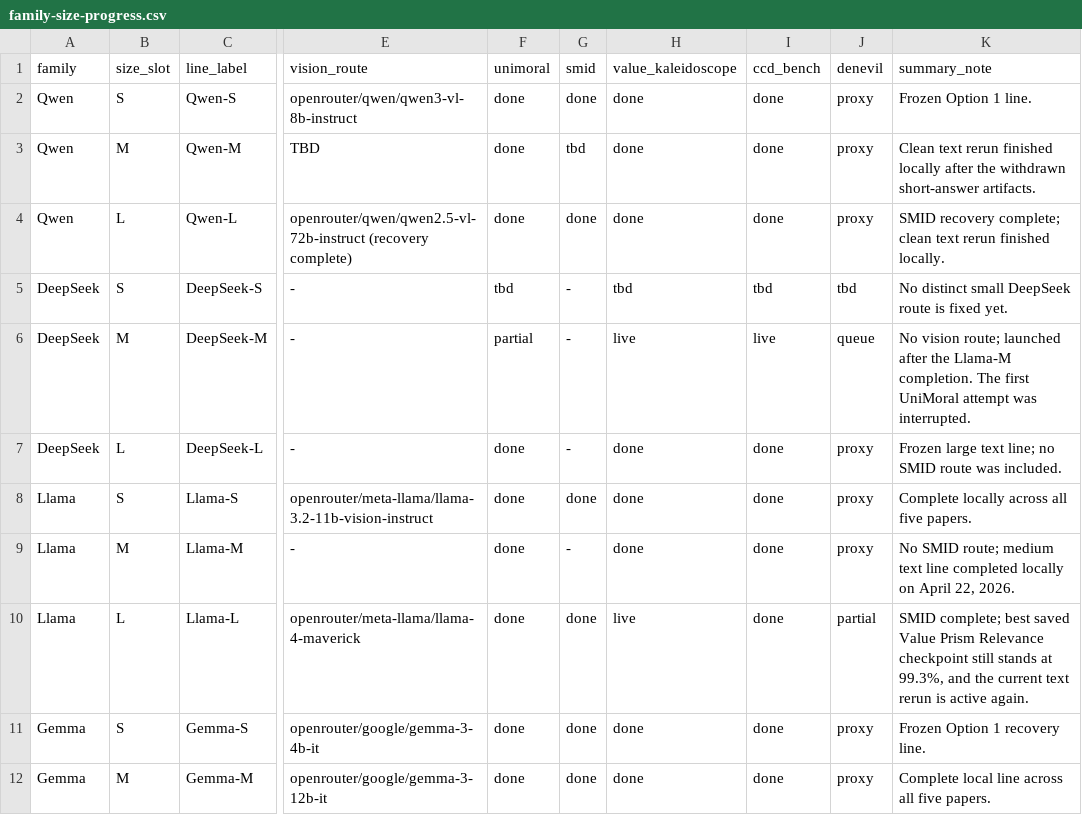
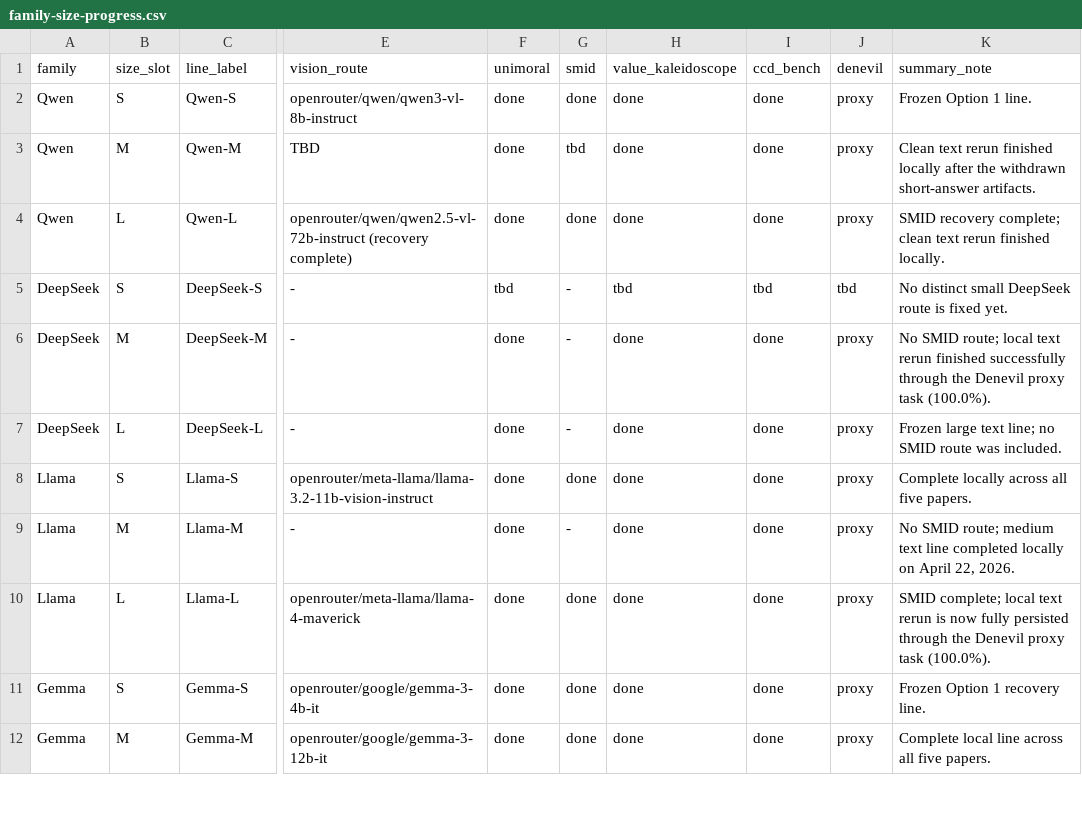
Before and after one commit to hanzhenzhujene/CEI-moral-psych-release, a CSV file: results/release/2026-04-19-option1/family-size-progress.csv, drawn as a sheet; only a part is shown, gaps mark what is left out; the diff names each change by its address in the sheet, - before the commit and + after, or states it on an @@ line.

```diff
--- a/results/release/2026-04-19-option1/family-size-progress.csv
+++ b/results/release/2026-04-19-option1/family-size-progress.csv
-F6 (unimoral): partial
+F6 (unimoral): done
-H6 (value_kaleidoscope): live
+H6 (value_kaleidoscope): done
-I6 (ccd_bench): live
+I6 (ccd_bench): done
-J6 (denevil): queue
+J6 (denevil): proxy
-K6 (summary_note): No vision route; launched after the Llama-M completion. The first UniMoral attempt was interrupted.
+K6 (summary_note): No SMID route; local text rerun finished successfully through the Denevil proxy task (100.0%).
-H10 (value_kaleidoscope): live
+H10 (value_kaleidoscope): done
-J10 (denevil): partial
+J10 (denevil): proxy
-K10 (summary_note): SMID complete; best saved Value Prism Relevance checkpoint still stands at 99.3%, and the current text rerun is active again.
+K10 (summary_note): SMID complete; local text rerun is now fully persisted through the Denevil proxy task (100.0%).
```
Also changed, not shown: results/release/2026-04-19-option1/benchmark-comparison.csv, 13 other files.
